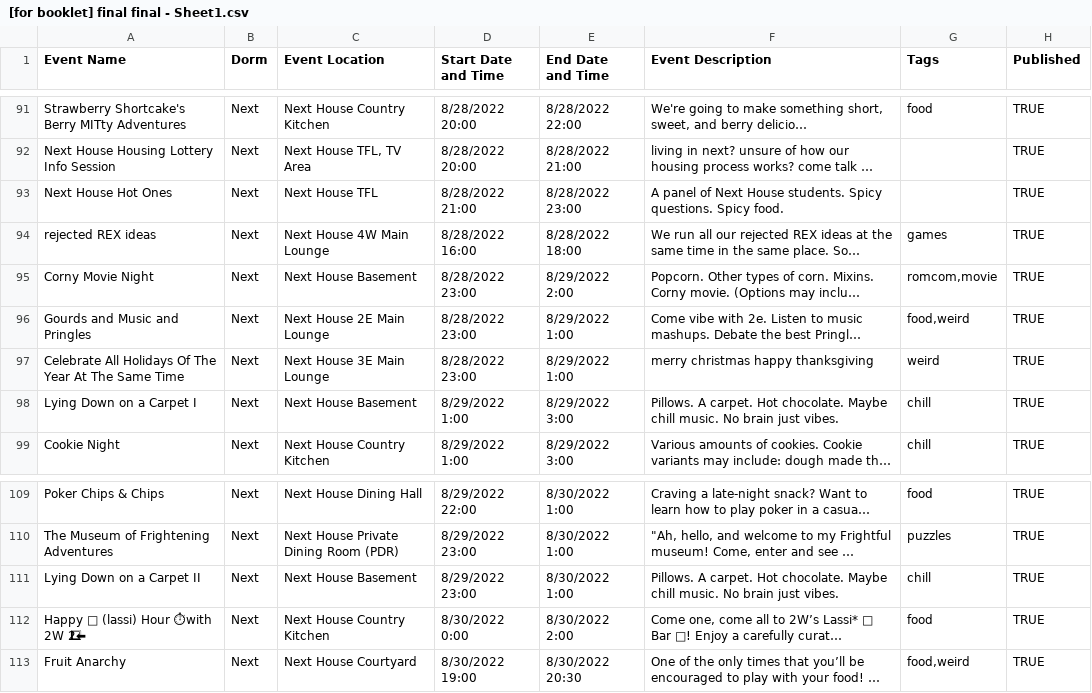
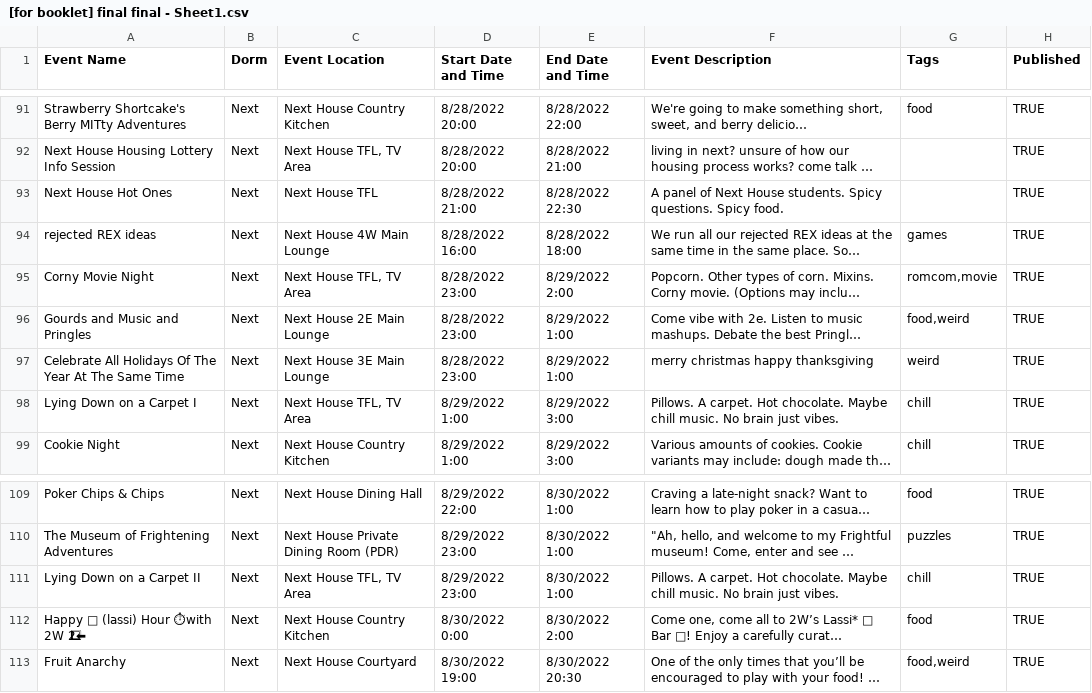
Before and after one commit to mit-dormcon/t-rex, a CSV file: events/[for booklet] final final - Sheet1.csv, drawn as a sheet; only a part is shown, gaps mark what is left out; long unchanged cells end in …; the diff names each change by its address in the sheet, - before the commit and + after, or states it on an @@ line.

Commit message:
Update [for booklet] final final - Sheet1.csv

```diff
--- a/events/[for booklet] final final - Sheet1.csv
+++ b/events/[for booklet] final final - Sheet1.csv
-E93 (End Date and Time): 8/28/2022 23:00
+E93 (End Date and Time): 8/28/2022 22:30
-C95 (Event Location): Next House Basement
+C95 (Event Location): Next House TFL, TV Area
-C98 (Event Location): Next House Basement
+C98 (Event Location): Next House TFL, TV Area
-C111 (Event Location): Next House Basement
+C111 (Event Location): Next House TFL, TV Area
```
